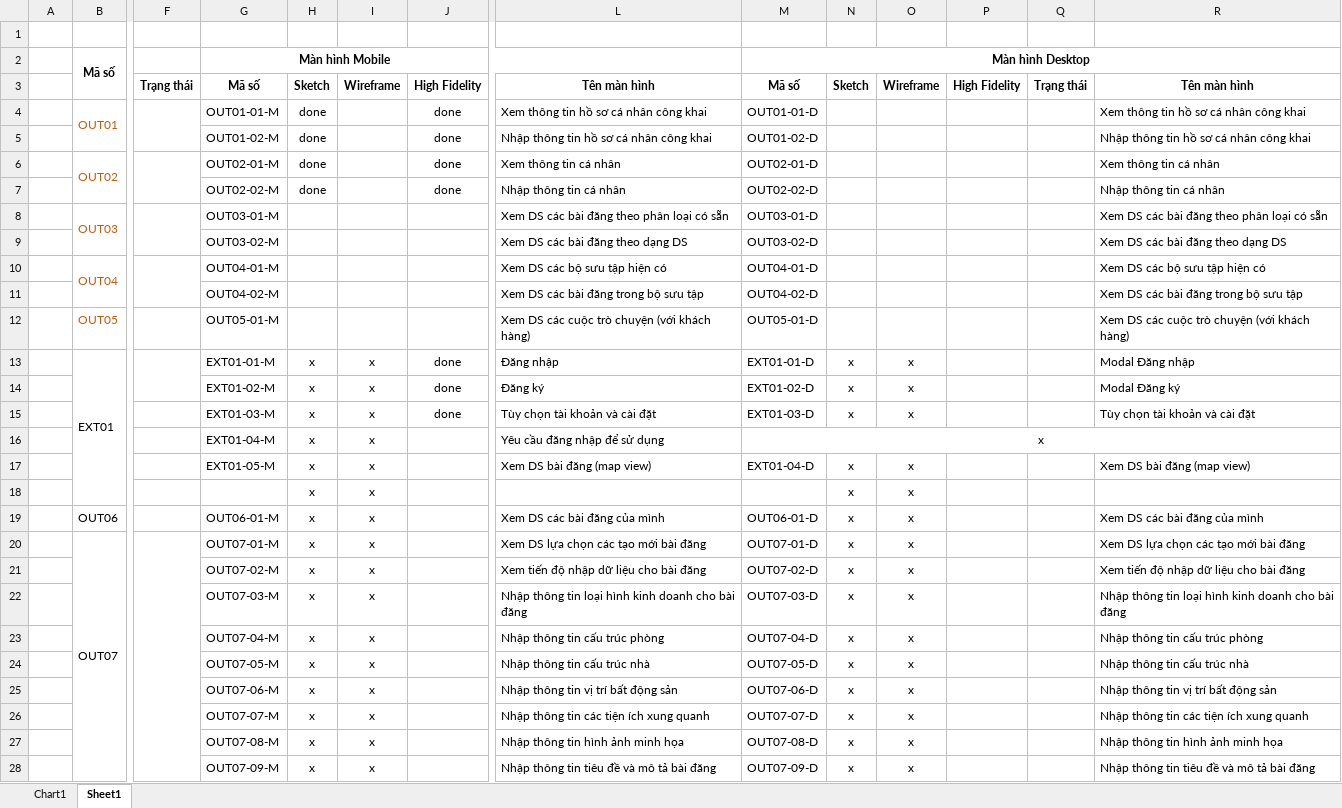
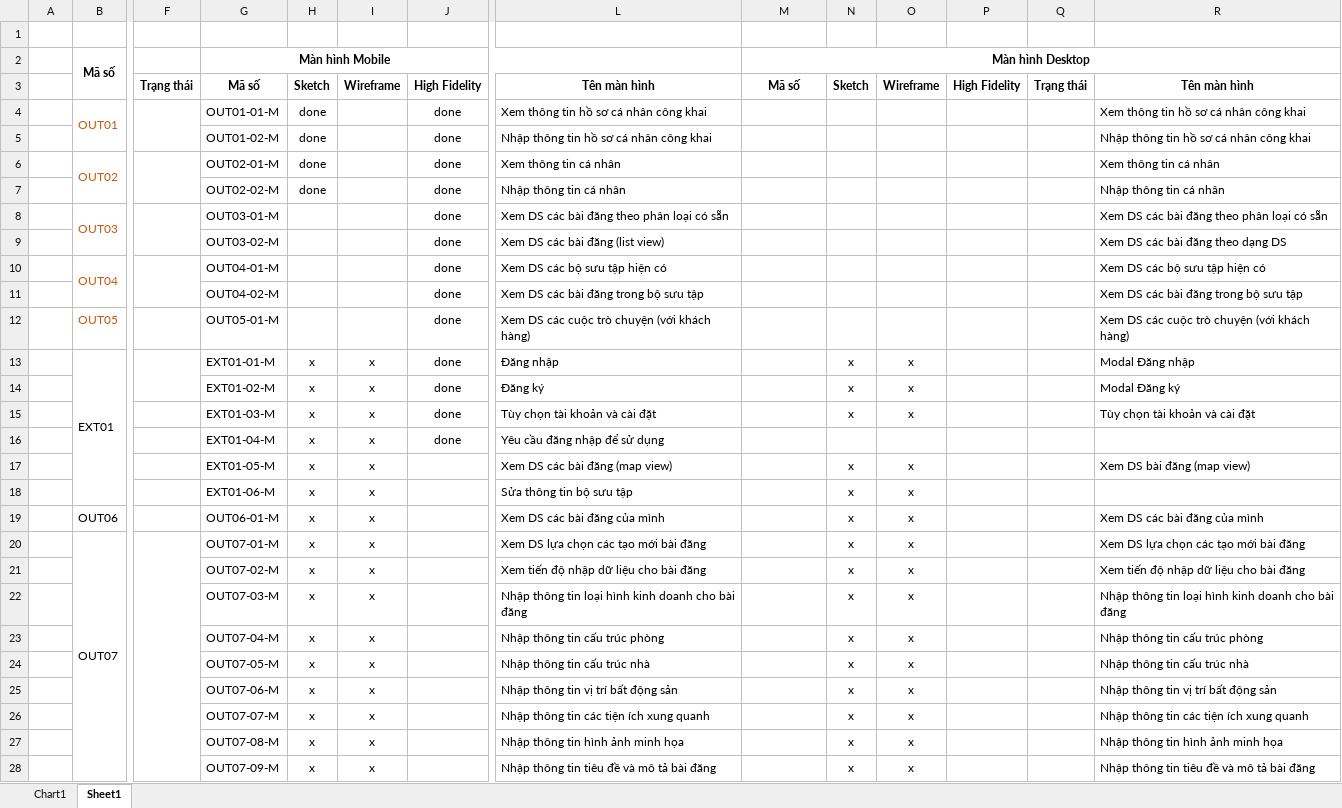
Before and after one commit to Lunahuynh35/mefado-ui-design, an Excel workbook: TrackList.xlsx, sheet Sheet1, drawn as a sheet; only a part is shown, gaps mark what is left out; values as stored, in another font and other column widths than the file's, no borders; removed rows and columns are numbered as before the commit, all else as after; rows hold the shown columns only; the diff covers the shown part only; the diff names each change by its address in the sheet, - before the commit and + after, or states it on an @@ line.

Commit message:
Update TrackList.xlsx & move wireframes

```diff
--- a/TrackList.xlsx (sheet Sheet1)
+++ b/TrackList.xlsx (sheet Sheet1)
-M4: OUT01-01-D
+M4: (empty)
-M5: OUT01-02-D
+M5: (empty)
-M6: OUT02-01-D
+M6: (empty)
-M7: OUT02-02-D
+M7: (empty)
-J8: (empty)
+J8: done
-M8: OUT03-01-D
+M8: (empty)
-row 9:  |  |  | OUT03-02-M |  |  |  | Xem DS các bài đăng theo dạng DS | OUT03-02-D |  |  |  |  | Xem DS các bài đăng theo dạng DS
+row 9:  |  |  | OUT03-02-M |  |  | done | Xem DS các bài đăng (list view) |  |  |  |  |  | Xem DS các bài đăng theo dạng DS
-J10:J12: (empty)
+J10:J12: done
-M10: OUT04-01-D
+M10: (empty)
-M11: OUT04-02-D
+M11: (empty)
-M12: OUT05-01-D
+M12: (empty)
-M13: EXT01-01-D
+M13: (empty)
-M14: EXT01-02-D
+M14: (empty)
-M15: EXT01-03-D
+M15: (empty)
-J16: (empty)
+J16: done
-M16: x
+M16: (empty)
-M16:R16 merged
-L17: Xem DS bài đăng (map view)
+L17: Xem DS các bài đăng (map view)
-M17: EXT01-04-D
+M17: (empty)
-G18: (empty)
+G18: EXT01-06-M
-L18: (empty)
+L18: Sửa thông tin bộ sưu tập
-M19: OUT06-01-D
+M19: (empty)
-M20: OUT07-01-D
+M20: (empty)
-M21: OUT07-02-D
+M21: (empty)
-M22: OUT07-03-D
+M22: (empty)
-M23: OUT07-04-D
+M23: (empty)
-M24: OUT07-05-D
+M24: (empty)
-M25: OUT07-06-D
+M25: (empty)
-M26: OUT07-07-D
+M26: (empty)
-M27: OUT07-08-D
+M27: (empty)
-M28: OUT07-09-D
+M28: (empty)
```
Also changed, not shown: 8 edited cells elsewhere in this sheet, 2 other files.
